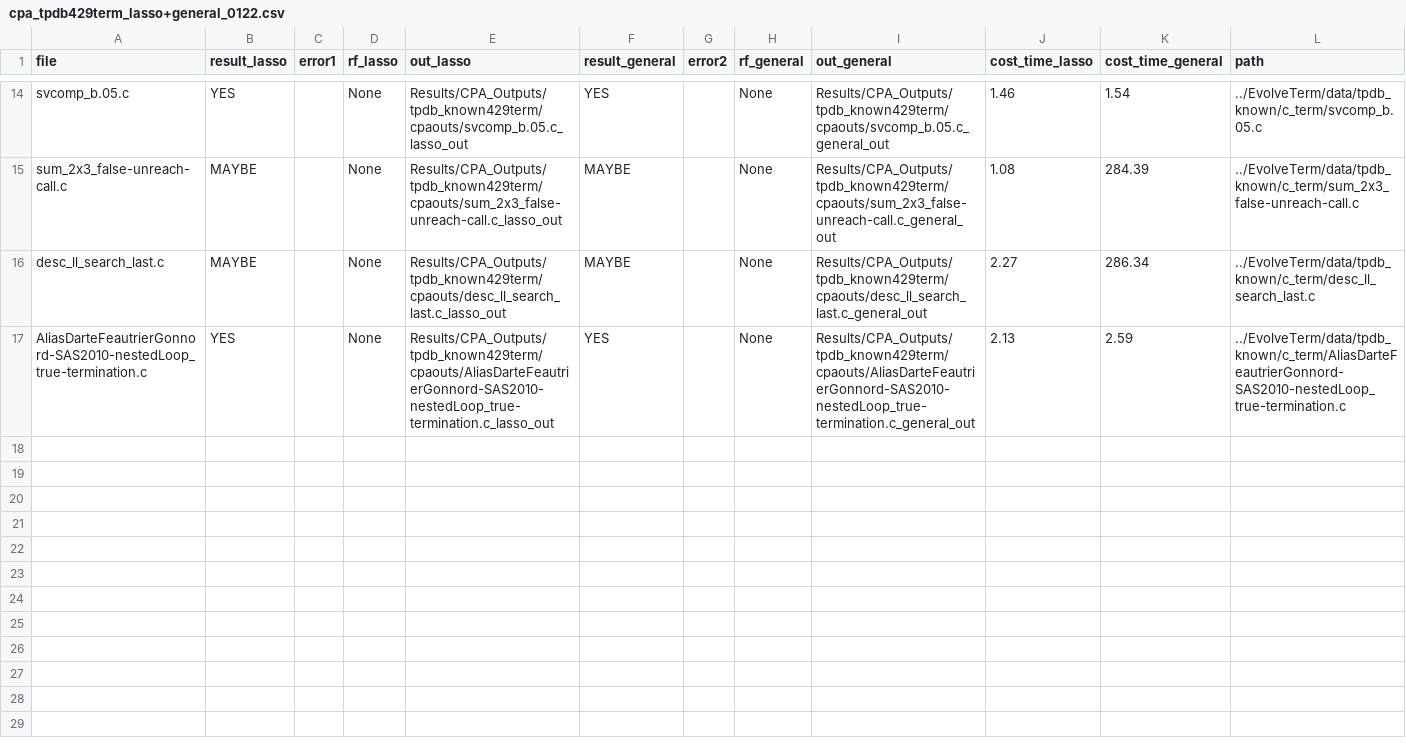
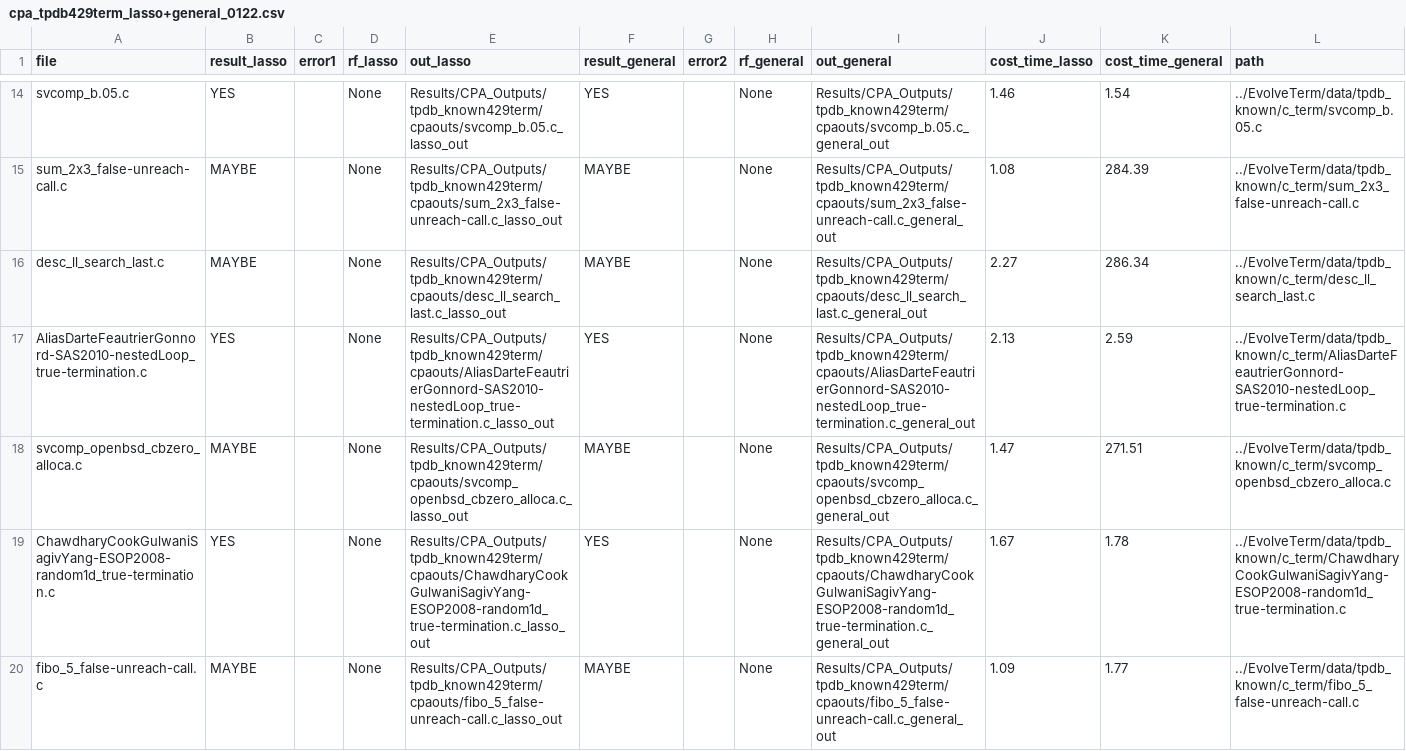
Before and after one commit to MikhayEeer/TerminationDatabase, a CSV file: Results/CPA_Outputs/tpdb_known429term/cpa_tpdb429term_lasso+general_0122.csv, drawn as a sheet; only a part is shown, gaps mark what is left out; the diff names each change by its address in the sheet, - before the commit and + after, or states it on an @@ line.

```diff
--- a/Results/CPA_Outputs/tpdb_known429term/cpa_tpdb429term_lasso+general_0122.csv
+++ b/Results/CPA_Outputs/tpdb_known429term/cpa_tpdb429term_lasso+general_0122.csv
+row 18: svcomp_openbsd_cbzero_alloca.c | MAYBE |  | None | Results/CPA_Outputs/tpdb_known429term/cpaouts/svcomp_openbsd_cbzero_alloca.c_lasso_out | MAYBE |  | None | Results/CPA_Outputs/tpdb_known429term/cpaouts/svcomp_openbsd_cbzero_alloca.c_general_out | 1.47 | 271.51 | ../EvolveTerm/data/tpdb_known/c_term/svcomp_openbsd_cbzero_alloca.c
+row 19: ChawdharyCookGulwaniSagivYang-ESOP2008-random1d_true-termination.c | YES |  | None | Results/CPA_Outputs/tpdb_known429term/cpaouts/ChawdharyCookGulwaniSagivYang-ESOP2008-random1d_true-termination.c_lasso_out | YES |  | None | Results/CPA_Outputs/tpdb_known429term/cpaouts/ChawdharyCookGulwaniSagivYang-ESOP2008-random1d_true-termination.c_general_out | 1.67 | 1.78 | ../EvolveTerm/data/tpdb_known/c_term/ChawdharyCookGulwaniSagivYang-ESOP2008-random1d_true-termination.c
+row 20: fibo_5_false-unreach-call.c | MAYBE |  | None | Results/CPA_Outputs/tpdb_known429term/cpaouts/fibo_5_false-unreach-call.c_lasso_out | MAYBE |  | None | Results/CPA_Outputs/tpdb_known429term/cpaouts/fibo_5_false-unreach-call.c_general_out | 1.09 | 1.77 | ../EvolveTerm/data/tpdb_known/c_term/fibo_5_false-unreach-call.c
```
Also changed, not shown: 31 other files.
